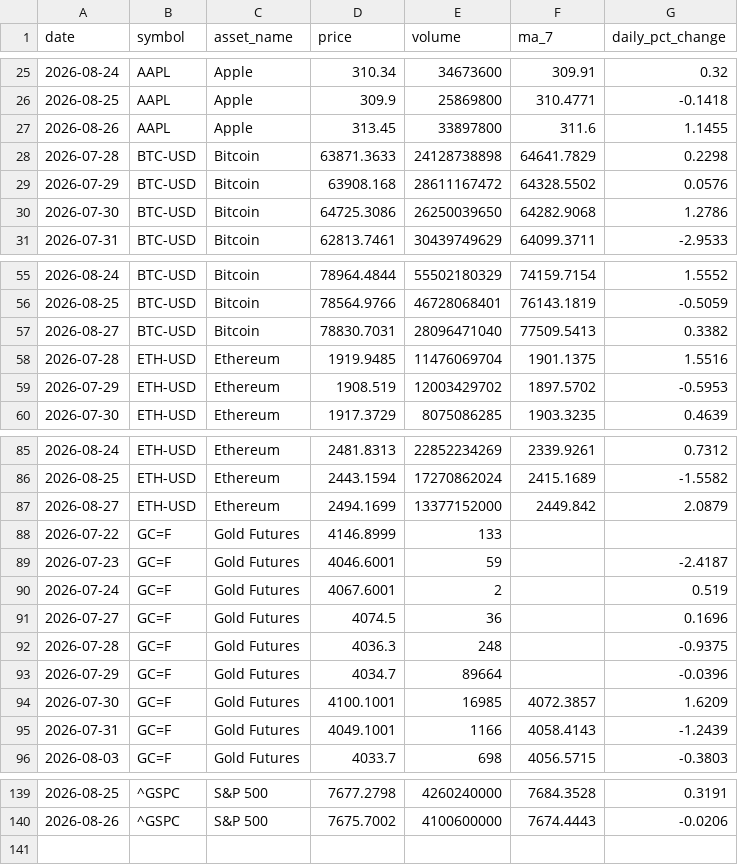
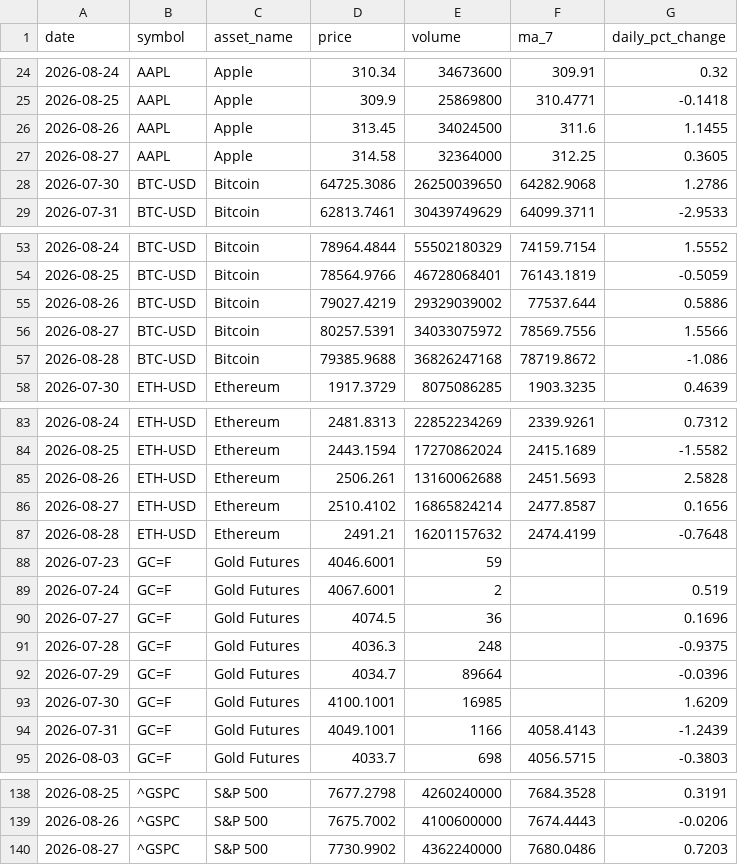
Before and after one commit to Bhupendra308/market-pulse, a CSV file: processed_data.csv, drawn as a sheet; only a part is shown, gaps mark what is left out; the diff covers the shown part only.

```diff
--- a/processed_data.csv
+++ b/processed_data.csv
@@ -26,5 +25,4 @@ date,symbol,asset_name,price,volume,ma_7,daily_pct_change
 2026-08-25,AAPL,Apple,309.9,25869800,310.4771,-0.1418
-2026-08-26,AAPL,Apple,313.45,33897800,311.6,1.1455
-2026-07-28,BTC-USD,Bitcoin,63871.3633,24128738898,64641.7829,0.2298
-2026-07-29,BTC-USD,Bitcoin,63908.168,28611167472,64328.5502,0.0576
+2026-08-26,AAPL,Apple,313.45,34024500,311.6,1.1455
+2026-08-27,AAPL,Apple,314.58,32364000,312.25,0.3605
 2026-07-30,BTC-USD,Bitcoin,64725.3086,26250039650,64282.9068,1.2786
@@ -56,5 +54,5 @@ date,symbol,asset_name,price,volume,ma_7,daily_pct_change
 2026-08-25,BTC-USD,Bitcoin,78564.9766,46728068401,76143.1819,-0.5059
-2026-08-27,BTC-USD,Bitcoin,78830.7031,28096471040,77509.5413,0.3382
-2026-07-28,ETH-USD,Ethereum,1919.9485,11476069704,1901.1375,1.5516
-2026-07-29,ETH-USD,Ethereum,1908.519,12003429702,1897.5702,-0.5953
+2026-08-26,BTC-USD,Bitcoin,79027.4219,29329039002,77537.644,0.5886
+2026-08-27,BTC-USD,Bitcoin,80257.5391,34033075972,78569.7556,1.5566
+2026-08-28,BTC-USD,Bitcoin,79385.9688,36826247168,78719.8672,-1.086
 2026-07-30,ETH-USD,Ethereum,1917.3729,8075086285,1903.3235,0.4639
@@ -86,5 +84,6 @@ date,symbol,asset_name,price,volume,ma_7,daily_pct_change
 2026-08-25,ETH-USD,Ethereum,2443.1594,17270862024,2415.1689,-1.5582
-2026-08-27,ETH-USD,Ethereum,2494.1699,13377152000,2449.842,2.0879
-2026-07-22,GC=F,Gold Futures,4146.8999,133,,
-2026-07-23,GC=F,Gold Futures,4046.6001,59,,-2.4187
+2026-08-26,ETH-USD,Ethereum,2506.261,13160062688,2451.5693,2.5828
+2026-08-27,ETH-USD,Ethereum,2510.4102,16865824214,2477.8587,0.1656
+2026-08-28,ETH-USD,Ethereum,2491.21,16201157632,2474.4199,-0.7648
+2026-07-23,GC=F,Gold Futures,4046.6001,59,,
 2026-07-24,GC=F,Gold Futures,4067.6001,2,,0.519
@@ -93,3 +92,3 @@ date,symbol,asset_name,price,volume,ma_7,daily_pct_change
 2026-07-29,GC=F,Gold Futures,4034.7,89664,,-0.0396
-2026-07-30,GC=F,Gold Futures,4100.1001,16985,4072.3857,1.6209
+2026-07-30,GC=F,Gold Futures,4100.1001,16985,,1.6209
 2026-07-31,GC=F,Gold Futures,4049.1001,1166,4058.4143,-1.2439
@@ -140 +139,2 @@ date,symbol,asset_name,price,volume,ma_7,daily_pct_change
 2026-08-26,^GSPC,S&P 500,7675.7002,4100600000,7674.4443,-0.0206
+2026-08-27,^GSPC,S&P 500,7730.9902,4362240000,7680.0486,0.7203
```
Also changed, not shown: 1 added row, 2 removed rows and 9 edited cells elsewhere in this file.
